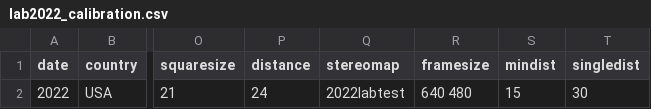
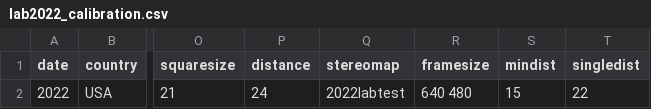
Before and after one commit to ostratodd/WALL-E, a CSV file: nextflow/data/lab2022_calibration.csv, drawn as a sheet; only a part is shown, gaps mark what is left out; the diff names each change by its address in the sheet, - before the commit and + after, or states it on an @@ line.

Commit message:
improving collect single checkers by adding border parameter

```diff
--- a/nextflow/data/lab2022_calibration.csv
+++ b/nextflow/data/lab2022_calibration.csv
-T2 (singledist): 30
+T2 (singledist): 22
```
Also changed, not shown: 9 other files.
